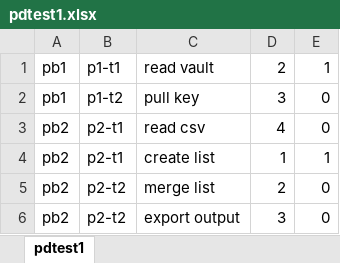
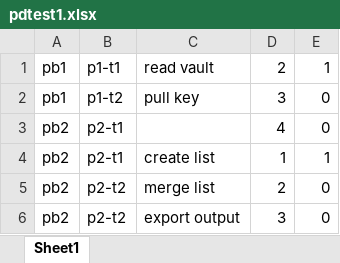
Before and after one commit to peterhe2004/test, an Excel workbook: pdtest1.xlsx, sheet Sheet1, drawn as a sheet; values as stored, in another font and other column widths than the file's, no borders; the diff names each change by its address in the sheet, - before the commit and + after, or states it on an @@ line.

```diff
--- a/pdtest1.xlsx (sheet Sheet1)
+++ b/pdtest1.xlsx (sheet Sheet1)
-sheet tab: pdtest1
+sheet tab: Sheet1
-C3: read csv
+C3: (empty)
```
Also changed, not shown: pdtest2.xlsx, 4 other files.
